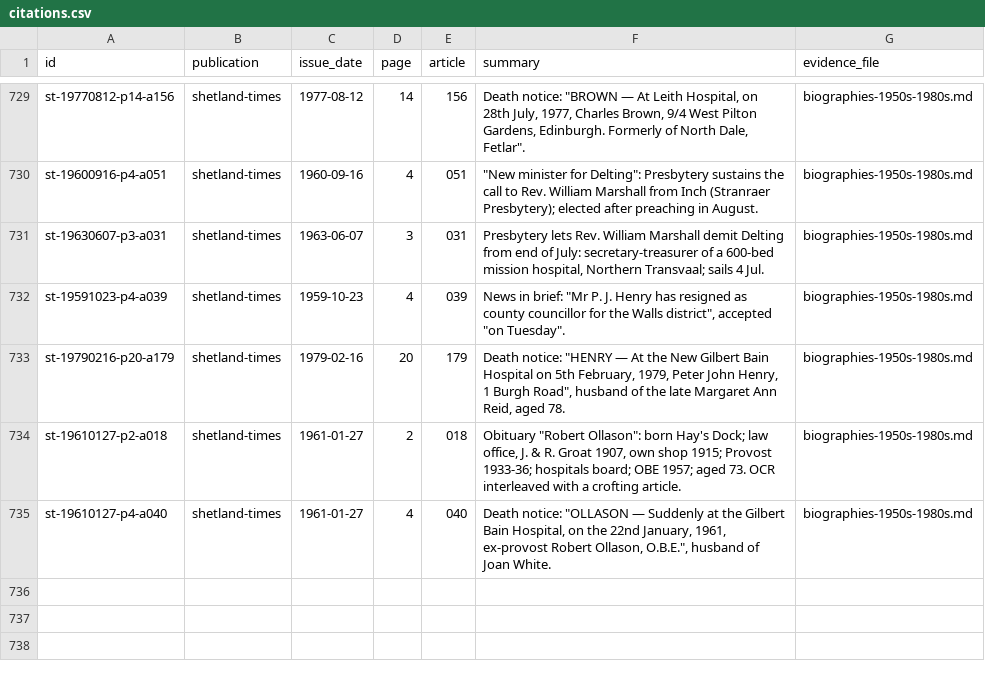
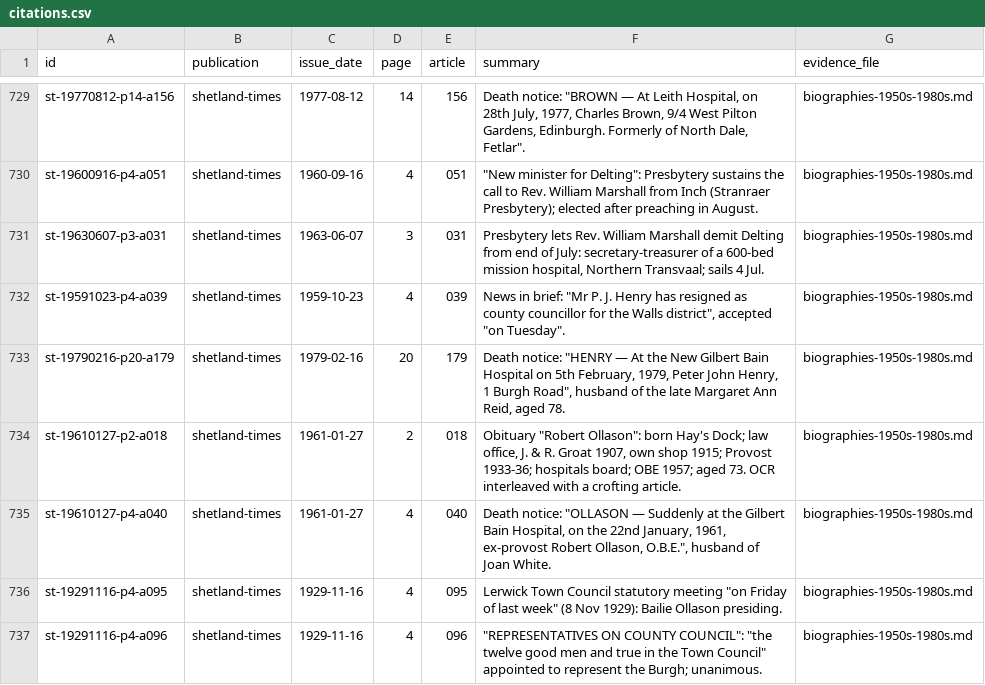
Before and after one commit to ShetlandJ/shetland-political-history, a CSV file: data/citations.csv, drawn as a sheet; only a part is shown, gaps mark what is left out; the diff names each change by its address in the sheet, - before the commit and + after, or states it on an @@ line.

```diff
--- a/data/citations.csv
+++ b/data/citations.csv
+row 736: st-19291116-p4-a095 | shetland-times | 1929-11-16 | 4 | 095 | Lerwick Town Council statutory meeting "on Friday of last week" (8 Nov 1929): Bailie Ollason presiding. | biographies-1950s-1980s.md
+row 737: st-19291116-p4-a096 | shetland-times | 1929-11-16 | 4 | 096 | "REPRESENTATIVES ON COUNTY COUNCIL": "the twelve good men and true in the Town Council" appointed to represent the Burgh; unanimous. | biographies-1950s-1980s.md
```
Also changed, not shown: data/citation_links.csv, 4 other files.
